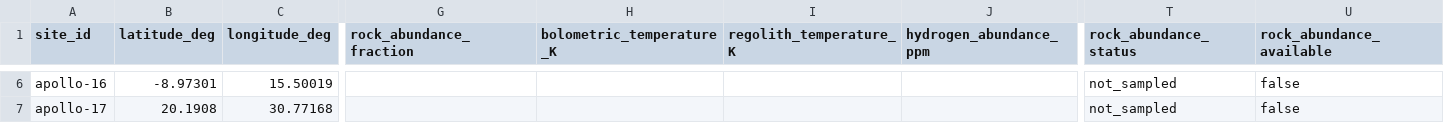
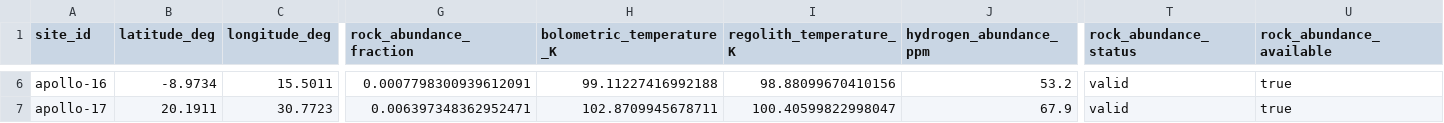
Before and after one commit to akcjsbfifb/NASA-SPACE-CHALLENGE-2026, a CSV file: data/moon/apollo_measurements.csv, drawn as a sheet; only a part is shown, gaps mark what is left out; the diff covers the shown part only; the diff names each change by its address in the sheet, - before the commit and + after, or states it on an @@ line.

```diff
--- a/data/moon/apollo_measurements.csv
+++ b/data/moon/apollo_measurements.csv
-B6 (latitude_deg): -8.97301
+B6 (latitude_deg): -8.9734
-C6 (longitude_deg): 15.50019
+C6 (longitude_deg): 15.5011
-G6 (rock_abundance_fraction): (empty)
+G6 (rock_abundance_fraction): 0.0007798300939612091
-H6 (bolometric_temperature_K): (empty)
+H6 (bolometric_temperature_K): 99.11227416992188
-I6 (regolith_temperature_K): (empty)
+I6 (regolith_temperature_K): 98.88099670410156
-J6 (hydrogen_abundance_ppm): (empty)
+J6 (hydrogen_abundance_ppm): 53.2
-T6:T7 (rock_abundance_status): not_sampled
+T6:T7 (rock_abundance_status): valid
-U6:U7 (rock_abundance_available): false
+U6:U7 (rock_abundance_available): true
-B7 (latitude_deg): 20.1908
+B7 (latitude_deg): 20.1911
-C7 (longitude_deg): 30.77168
+C7 (longitude_deg): 30.7723
-G7 (rock_abundance_fraction): (empty)
+G7 (rock_abundance_fraction): 0.006397348362952471
-H7 (bolometric_temperature_K): (empty)
+H7 (bolometric_temperature_K): 102.8709945678711
-I7 (regolith_temperature_K): (empty)
+I7 (regolith_temperature_K): 100.40599822998047
-J7 (hydrogen_abundance_ppm): (empty)
+J7 (hydrogen_abundance_ppm): 67.9
```
Also changed, not shown: 98 edited cells elsewhere in this file, 12 other files.
